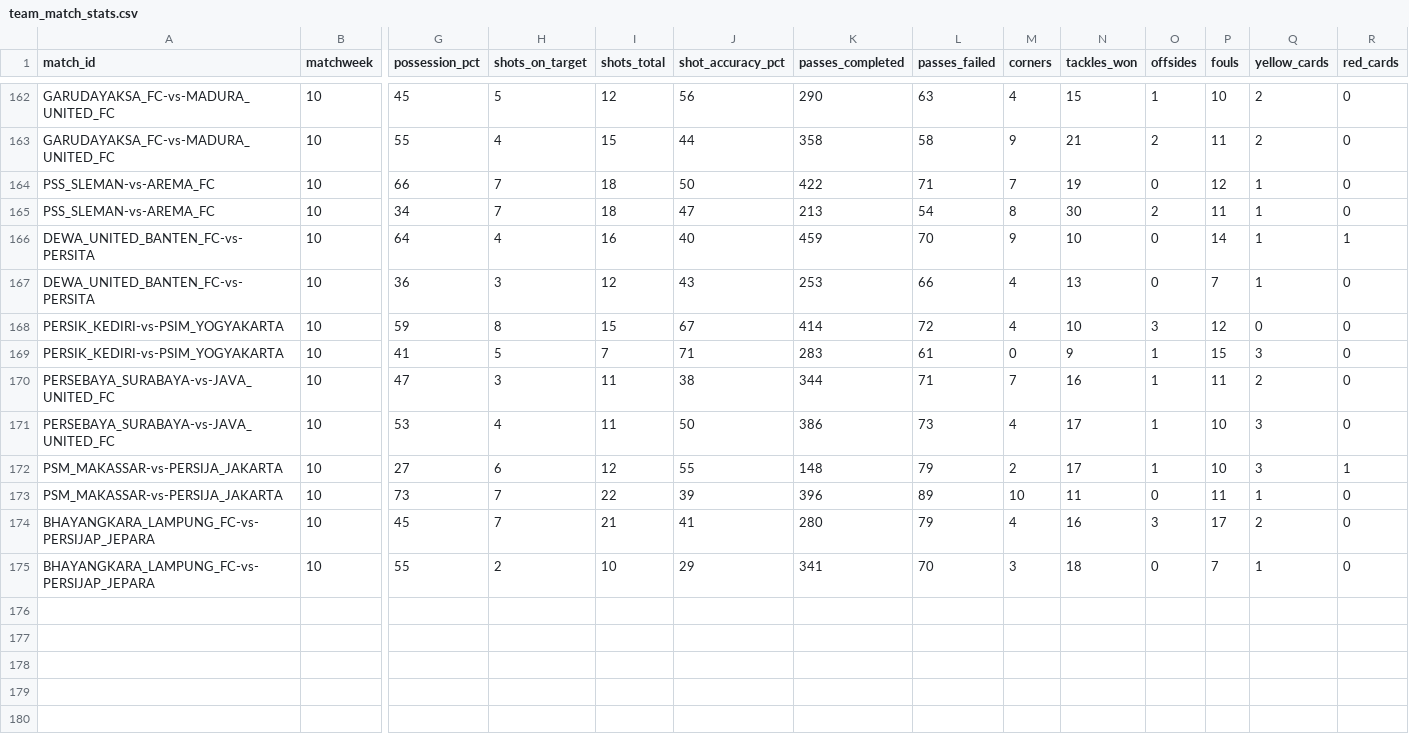
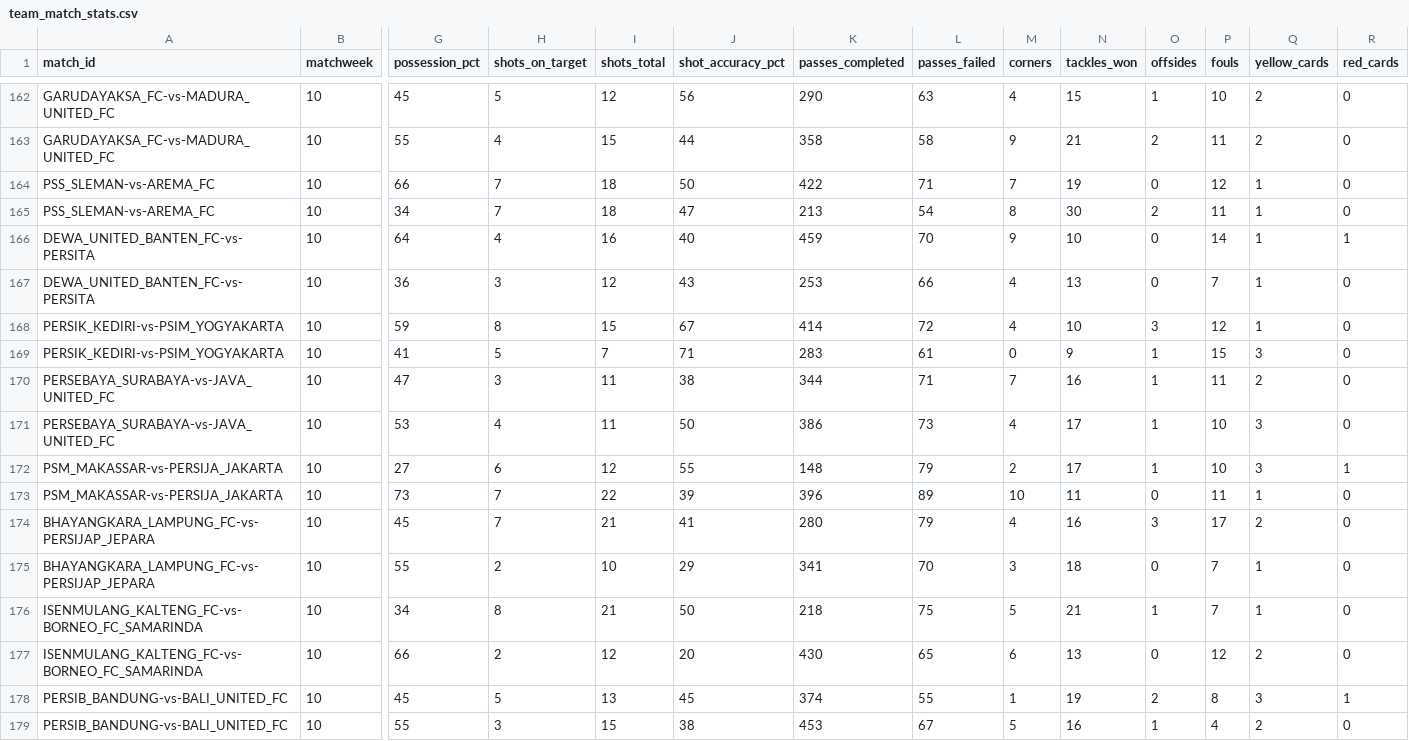
Before and after one commit to farhanfm96/indonesia-super-league-dashboard, a CSV file: data/team_match_stats.csv, drawn as a sheet; only a part is shown, gaps mark what is left out; rows hold the shown columns only; the diff names each change by its address in the sheet, - before the commit and + after, or states it on an @@ line.

```diff
--- a/data/team_match_stats.csv
+++ b/data/team_match_stats.csv
-Q168 (yellow_cards): 0
+Q168 (yellow_cards): 1
+row 176: ISENMULANG_KALTENG_FC-vs-BORNEO_FC_SAMARINDA | 10 | 34 | 8 | 21 | 50 | 218 | 75 | 5 | 21 | 1 | 7 | 1 | 0
+row 177: ISENMULANG_KALTENG_FC-vs-BORNEO_FC_SAMARINDA | 10 | 66 | 2 | 12 | 20 | 430 | 65 | 6 | 13 | 0 | 12 | 2 | 0
+row 178: PERSIB_BANDUNG-vs-BALI_UNITED_FC | 10 | 45 | 5 | 13 | 45 | 374 | 55 | 1 | 19 | 2 | 8 | 3 | 1
+row 179: PERSIB_BANDUNG-vs-BALI_UNITED_FC | 10 | 55 | 3 | 15 | 38 | 453 | 67 | 5 | 16 | 1 | 4 | 2 | 0
```
Also changed, not shown: data/cards.csv, data/goals.csv, 21 other files.
